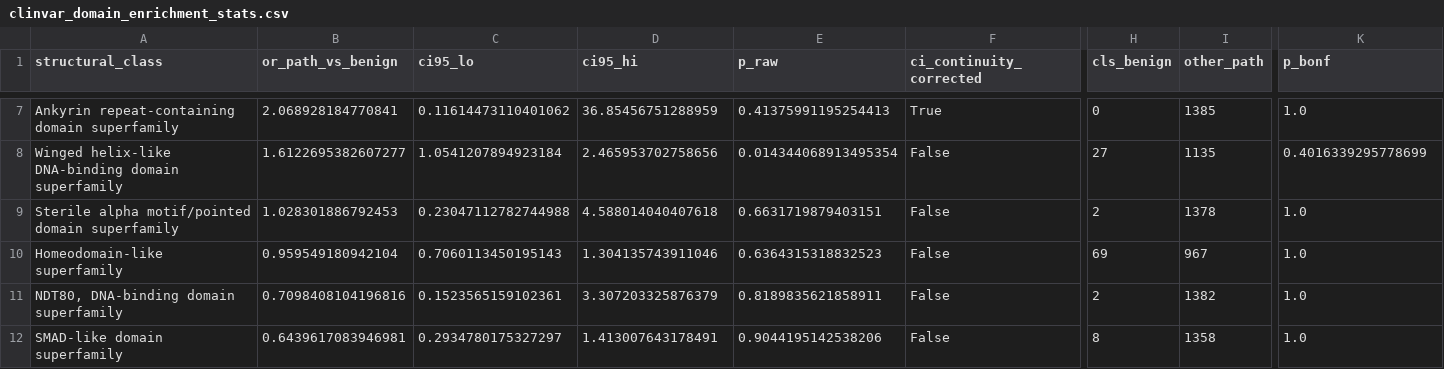
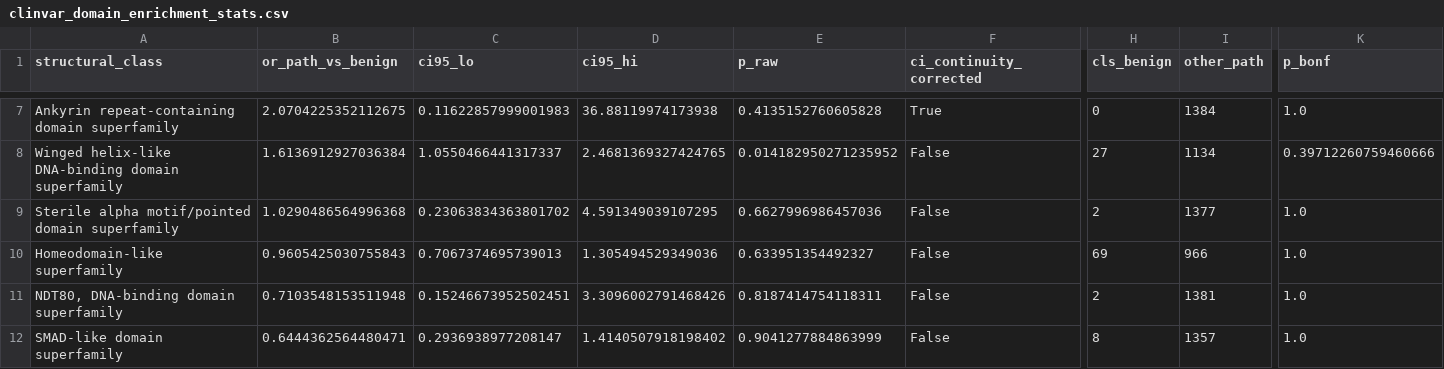
Before and after one commit to hdray04/FYP_code, a CSV file: Csvs/clinvar_domain_enrichment_stats.csv, drawn as a sheet; only a part is shown, gaps mark what is left out; the diff covers the shown part only; the diff names each change by its address in the sheet, - before the commit and + after, or states it on an @@ line.

```diff
--- a/Csvs/clinvar_domain_enrichment_stats.csv
+++ b/Csvs/clinvar_domain_enrichment_stats.csv
-B7 (or_path_vs_benign): 2.068928184770841
+B7 (or_path_vs_benign): 2.0704225352112675
-C7 (ci95_lo): 0.11614473110401062
+C7 (ci95_lo): 0.11622857999001983
-D7 (ci95_hi): 36.85456751288959
+D7 (ci95_hi): 36.88119974173938
-E7 (p_raw): 0.41375991195254413
+E7 (p_raw): 0.4135152760605828
-I7 (other_path): 1385
+I7 (other_path): 1384
-B8 (or_path_vs_benign): 1.6122695382607277
+B8 (or_path_vs_benign): 1.6136912927036384
-C8 (ci95_lo): 1.0541207894923184
+C8 (ci95_lo): 1.0550466441317337
-D8 (ci95_hi): 2.465953702758656
+D8 (ci95_hi): 2.4681369327424765
-E8 (p_raw): 0.014344068913495354
+E8 (p_raw): 0.014182950271235952
-I8 (other_path): 1135
+I8 (other_path): 1134
-K8 (p_bonf): 0.4016339295778699
+K8 (p_bonf): 0.39712260759460666
-B9 (or_path_vs_benign): 1.028301886792453
+B9 (or_path_vs_benign): 1.0290486564996368
-C9 (ci95_lo): 0.23047112782744988
+C9 (ci95_lo): 0.23063834363801702
-D9 (ci95_hi): 4.588014040407618
+D9 (ci95_hi): 4.591349039107295
-E9 (p_raw): 0.6631719879403151
+E9 (p_raw): 0.6627996986457036
-I9 (other_path): 1378
+I9 (other_path): 1377
-B10 (or_path_vs_benign): 0.959549180942104
+B10 (or_path_vs_benign): 0.9605425030755843
-C10 (ci95_lo): 0.7060113450195143
+C10 (ci95_lo): 0.7067374695739013
-D10 (ci95_hi): 1.304135743911046
+D10 (ci95_hi): 1.305494529349036
-E10 (p_raw): 0.6364315318832523
+E10 (p_raw): 0.633951354492327
-I10 (other_path): 967
+I10 (other_path): 966
-B11 (or_path_vs_benign): 0.7098408104196816
+B11 (or_path_vs_benign): 0.7103548153511948
-C11 (ci95_lo): 0.1523565159102361
+C11 (ci95_lo): 0.15246673952502451
-D11 (ci95_hi): 3.307203325876379
+D11 (ci95_hi): 3.3096002791468426
-E11 (p_raw): 0.8189835621858911
+E11 (p_raw): 0.8187414754118311
-I11 (other_path): 1382
+I11 (other_path): 1381
-B12 (or_path_vs_benign): 0.6439617083946981
+B12 (or_path_vs_benign): 0.6444362564480471
-C12 (ci95_lo): 0.2934780175327297
+C12 (ci95_lo): 0.2936938977208147
-D12 (ci95_hi): 1.413007643178491
+D12 (ci95_hi): 1.4140507918198402
-E12 (p_raw): 0.9044195142538206
+E12 (p_raw): 0.9041277884863999
-I12 (other_path): 1358
+I12 (other_path): 1357
```
Also changed, not shown: 100 edited cells elsewhere in this file, Csvs/clinvar_domain_class_enrichment.csv, Csvs/clinvar_domain_enrichment_stats_plp_vs_all.csv, 5 other files.
